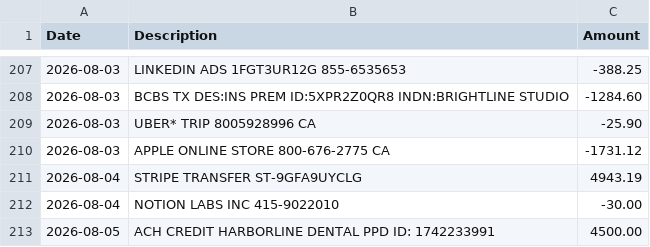
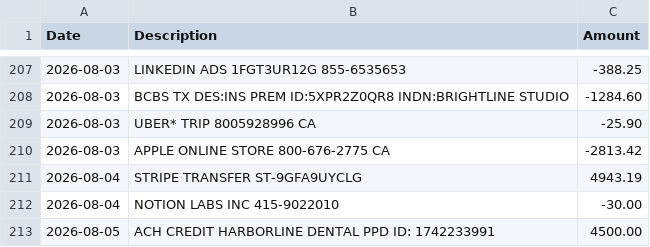
Before and after one commit to dudailia/closebooks-app, a CSV file: eval/data/synthetic_upload.csv, drawn as a sheet; only a part is shown, gaps mark what is left out.

```diff
--- a/eval/data/synthetic_upload.csv
+++ b/eval/data/synthetic_upload.csv
@@ -209,3 +209,3 @@ Date,Description,Amount
 2026-08-03,UBER* TRIP 8005928996 CA,-25.90
-2026-08-03,APPLE ONLINE STORE 800-676-2775 CA,-1731.12
+2026-08-03,APPLE ONLINE STORE 800-676-2775 CA,-2813.42
 2026-08-04,STRIPE TRANSFER ST-9GFA9UYCLG,4943.19
```
Also changed, not shown: eval/data/hand_labels.csv, eval/data/synthetic_transactions.csv, 9 other files.
